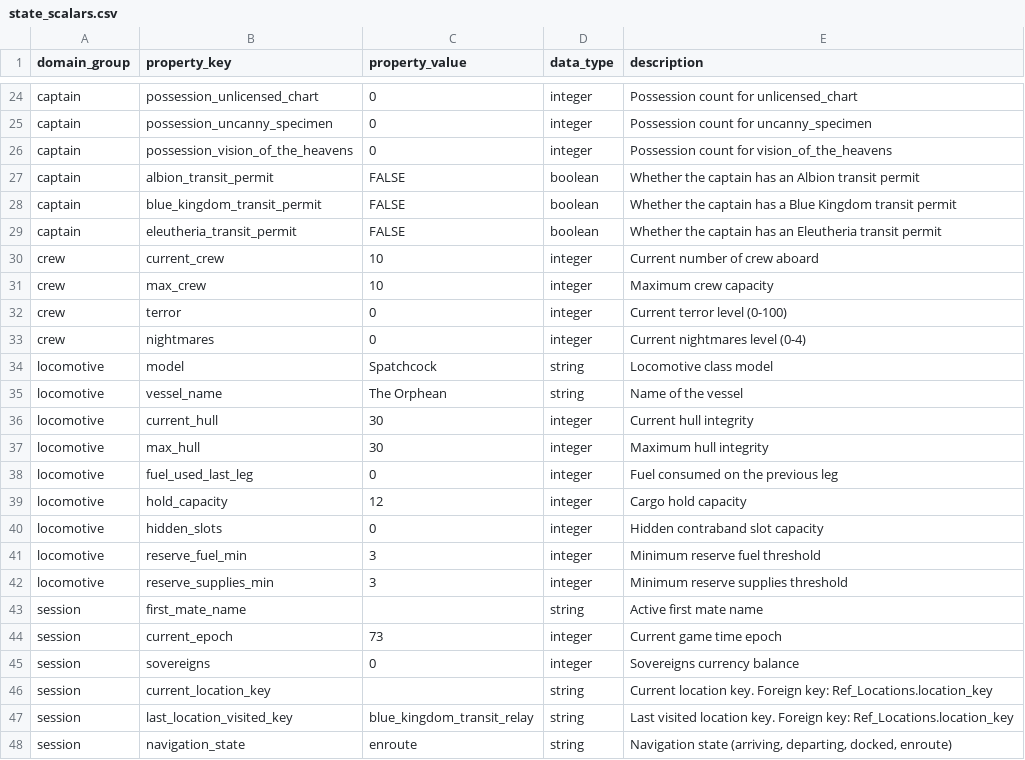
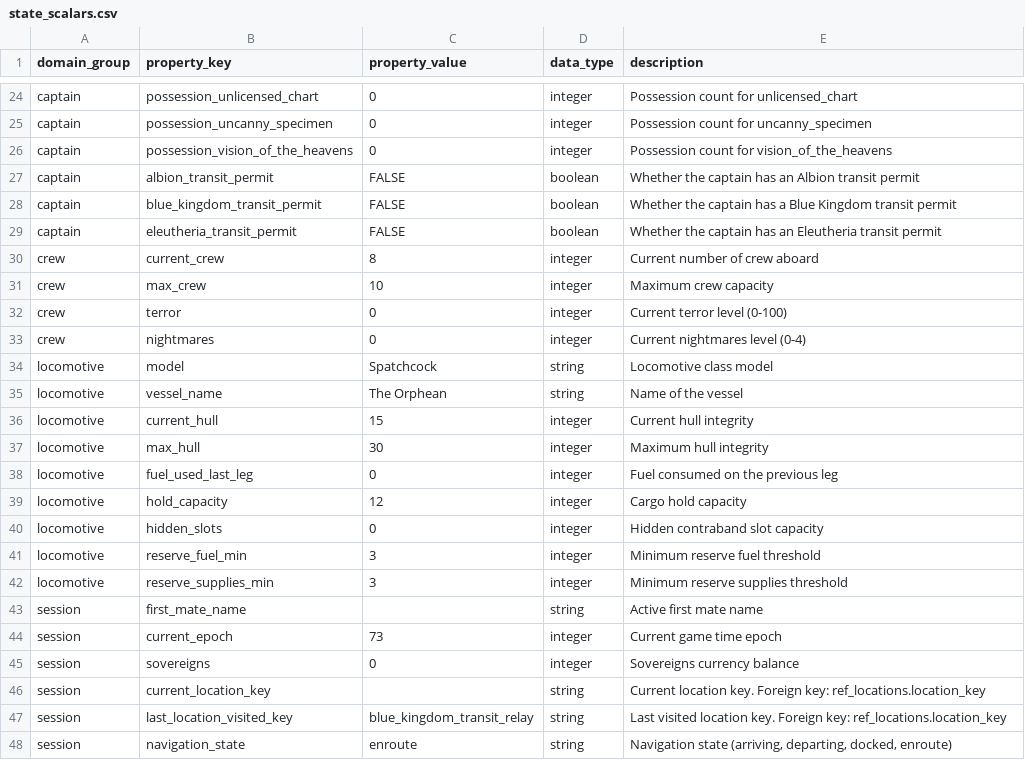
Before and after one commit to begillespie/Sunless-Skies-First-Mate, a CSV file: data/tables/state_scalars.csv, drawn as a sheet; only a part is shown, gaps mark what is left out.

Commit message:
Update initial voyage state
Set the Orphean's initial state of damaged hull and reduced crew, normalize the quest's captain target and pinned flag, and correct location foreign-key casing.

```diff
--- a/data/tables/state_scalars.csv
+++ b/data/tables/state_scalars.csv
@@ -29,3 +29,3 @@ captain,blue_kingdom_transit_permit,FALSE,boolean,Whether the captain has a Blue
 captain,eleutheria_transit_permit,FALSE,boolean,Whether the captain has an Eleutheria transit permit
-crew,current_crew,10,integer,Current number of crew aboard
+crew,current_crew,8,integer,Current number of crew aboard
 crew,max_crew,10,integer,Maximum crew capacity
@@ -35,3 +35,3 @@ locomotive,model,Spatchcock,string,Locomotive class model
 locomotive,vessel_name,The Orphean,string,Name of the vessel
-locomotive,current_hull,30,integer,Current hull integrity
+locomotive,current_hull,15,integer,Current hull integrity
 locomotive,max_hull,30,integer,Maximum hull integrity
@@ -45,4 +45,4 @@ session,current_epoch,73,integer,Current game time epoch
 session,sovereigns,0,integer,Sovereigns currency balance
-session,current_location_key,,string,Current location key. Foreign key: Ref_Locations.location_key
-session,last_location_visited_key,blue_kingdom_transit_relay,string,Last visited location key. Foreign key: Ref_Locations.location_key
+session,current_location_key,,string,Current location key. Foreign key: ref_locations.location_key
+session,last_location_visited_key,blue_kingdom_transit_relay,string,Last visited location key. Foreign key: ref_locations.location_key
 session,navigation_state,enroute,string,"Navigation state (arriving, departing, docked, enroute)"
```
Also changed, not shown: 1 other file.
